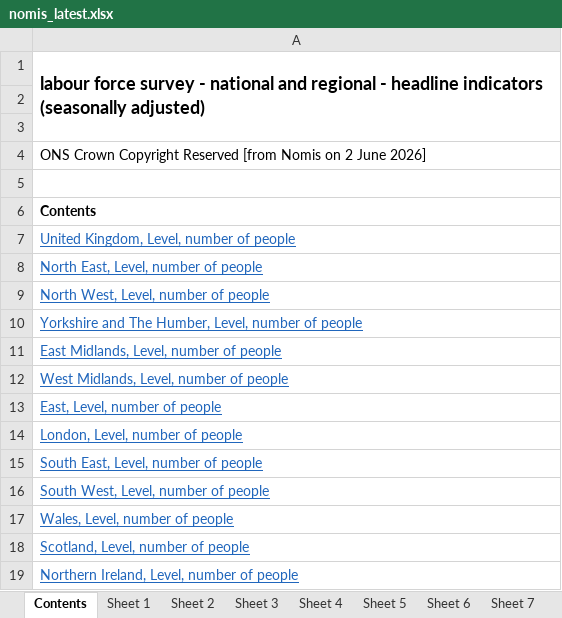
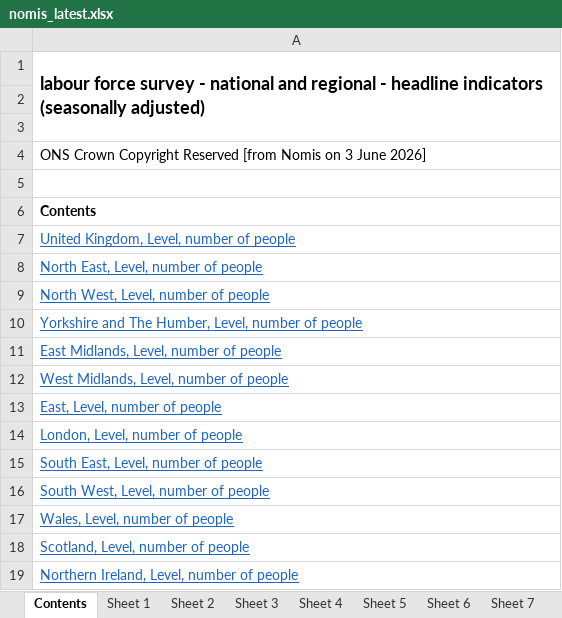
Before and after one commit to SGM-Econ/Regional-Labour-Market, an Excel workbook: data/nomis_latest.xlsx, sheet Contents, drawn as a sheet; values as stored, in another font and other column widths than the file's, no borders; the diff names each change by its address in the sheet, - before the commit and + after, or states it on an @@ line.

```diff
--- a/data/nomis_latest.xlsx (sheet Contents)
+++ b/data/nomis_latest.xlsx (sheet Contents)
-A4: …Nomis on 2 June 2026]
+A4: …Nomis on 3 June 2026]
```
Also changed, not shown: sheet Sheet 13, sheet Sheet 11, sheet Sheet 2, sheet Sheet 10, sheet Sheet 5, sheet Sheet 12, 7 more sheets.
